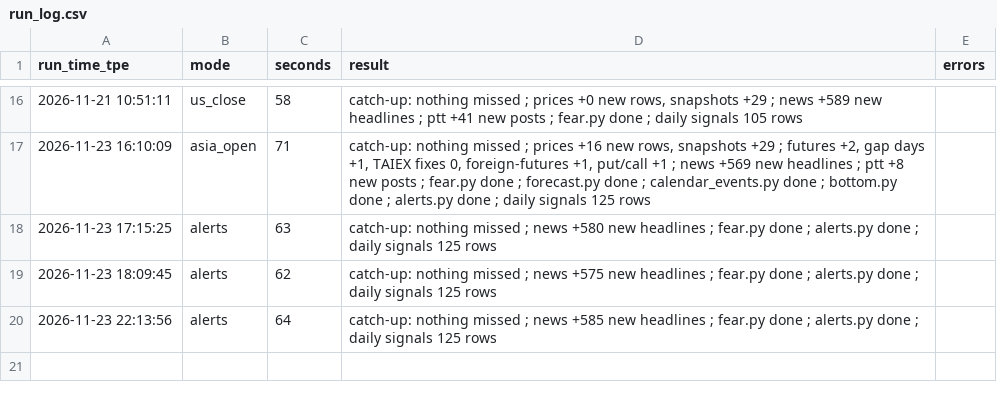
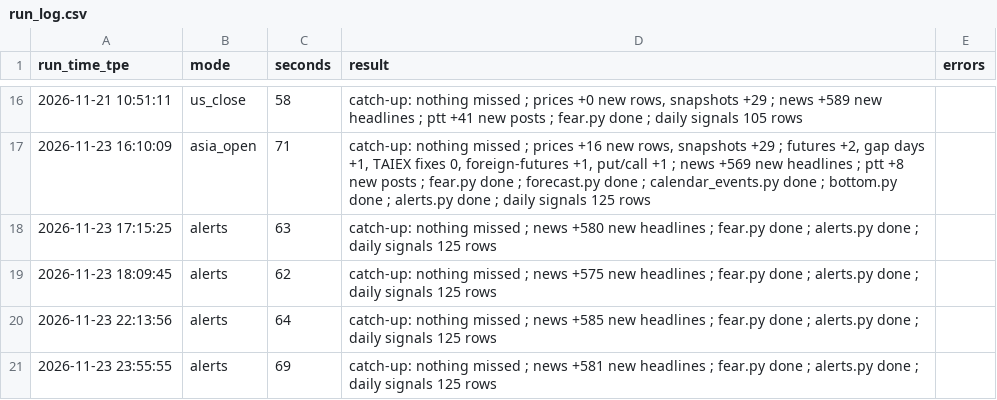
Before and after one commit to simpletechsa/data-notes, a CSV file: data/run_log.csv, drawn as a sheet; only a part is shown, gaps mark what is left out; the diff names each change by its address in the sheet, - before the commit and + after, or states it on an @@ line.

```diff
--- a/data/run_log.csv
+++ b/data/run_log.csv
+row 21: 2026-11-23 23:55:55 | alerts | 69 | catch-up: nothing missed ; news +581 new headlines ; fear.py done ; alerts.py done ; daily signals 125 rows
```
Also changed, not shown: data/daily_signals.csv, 5 other files.
